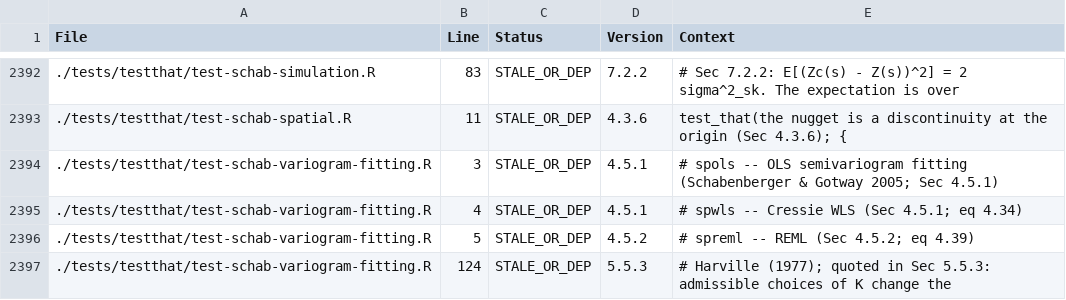
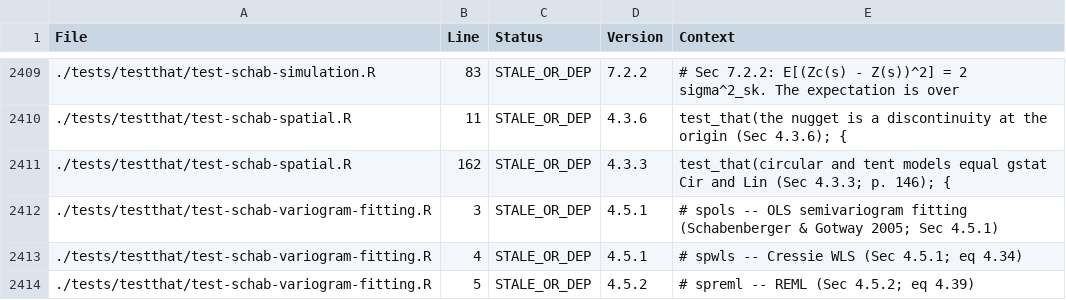
Before and after one commit to rootcoder007/rmorie, a CSV file: VERSION_INVENTORY.csv, drawn as a sheet; only a part is shown, gaps mark what is left out; the shorter side is filled out with more unchanged rows; the diff covers the shown part only; the diff names each change by its address in the sheet, - before the commit and + after, or states it on an @@ line.

```diff
--- a/VERSION_INVENTORY.csv
+++ b/VERSION_INVENTORY.csv
+row 2411: ./tests/testthat/test-schab-spatial.R | 162 | STALE_OR_DEP | 4.3.3 | test_that(circular and tent models equal gstat Cir and Lin (Sec 4.3.3; p. 146); {
```
Also changed, not shown: 17 added rows and 1 edited cell elsewhere in this file, 20 other files.
